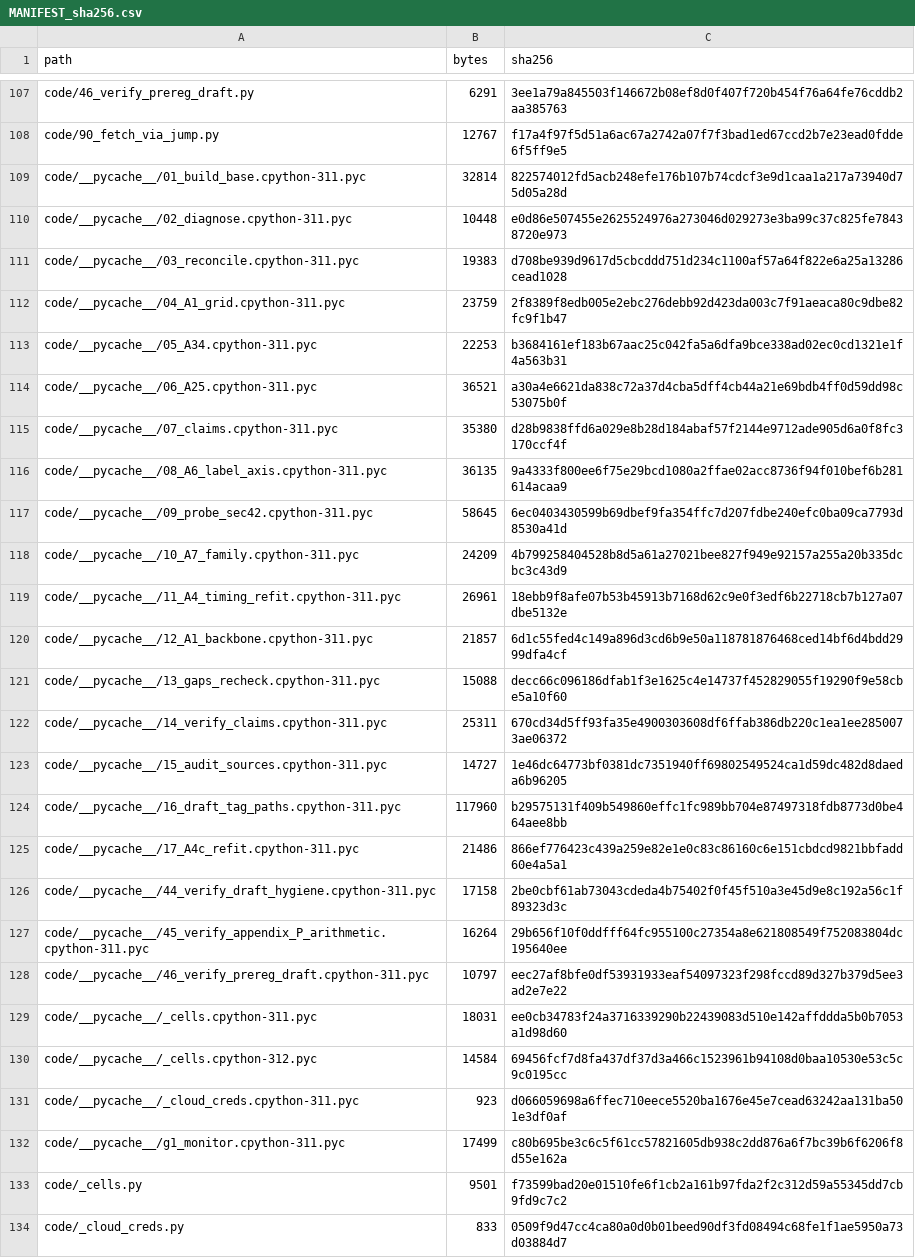
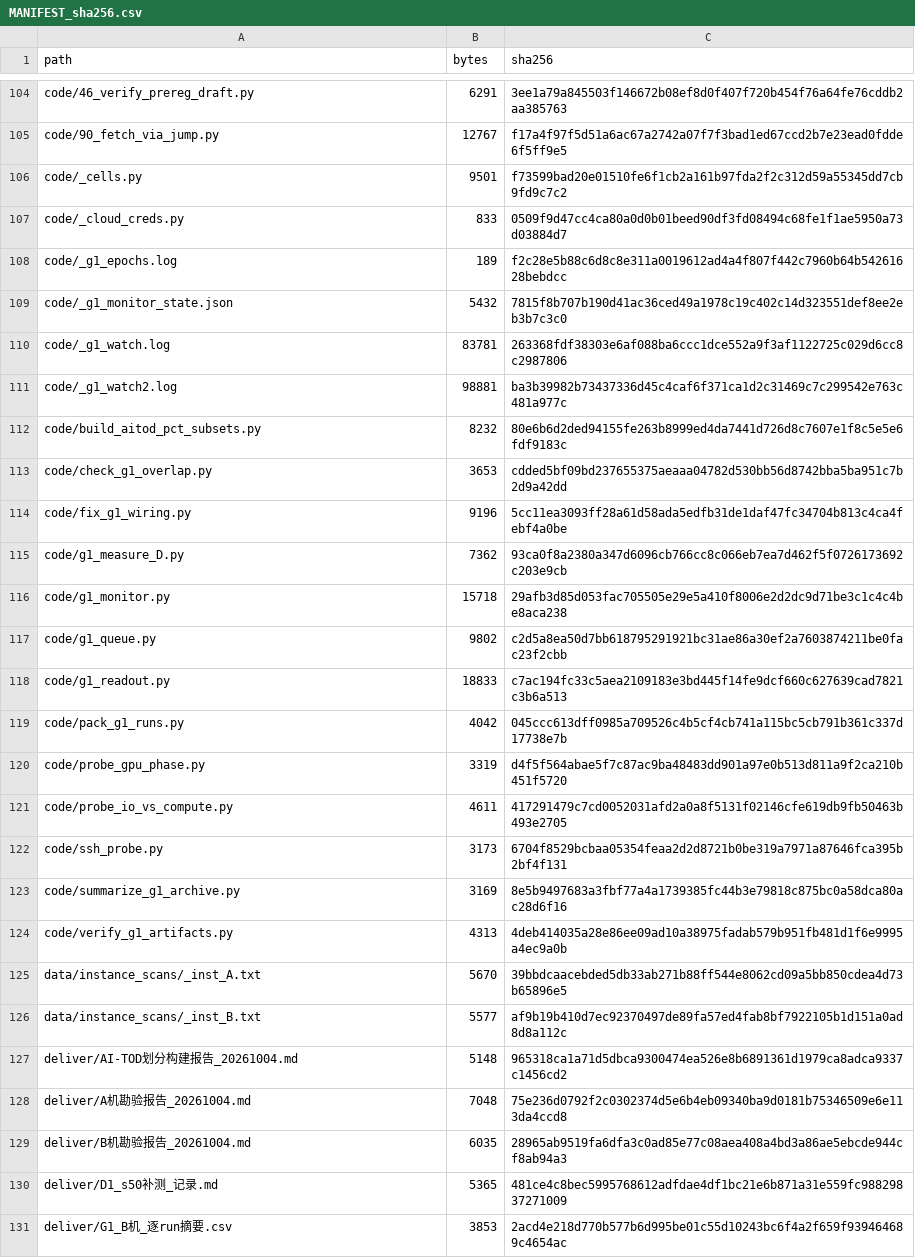
Before and after one commit to YBP2005/Cross-Domain-YOLOv12, a CSV file: MANIFEST_sha256.csv, drawn as a sheet; only a part is shown, gaps mark what is left out; the shorter side is filled out with more unchanged rows; the diff covers the shown part only.

Commit message:
Manifest rebuilt

```diff
--- a/MANIFEST_sha256.csv
+++ b/MANIFEST_sha256.csv
@@ -108,26 +105,2 @@ code/46_verify_prereg_draft.py,6291,3ee1a79a845503f146672b08ef8d0f407f720b454f76
 code/90_fetch_via_jump.py,12767,f17a4f97f5d51a6ac67a2742a07f7f3bad1ed67ccd2b7e23ead0fdde6f5ff9e5
-code/__pycache__/01_build_base.cpython-311.pyc,32814,822574012fd5acb248efe176b107b74cdcf3e9d1caa1a217a73940d75d05a28d
-code/__pycache__/02_diagnose.cpython-311.pyc,10448,e0d86e507455e2625524976a273046d029273e3ba99c37c825fe78438720e973
-code/__pycache__/03_reconcile.cpython-311.pyc,19383,d708be939d9617d5cbcddd751d234c1100af57a64f822e6a25a13286cead1028
-code/__pycache__/04_A1_grid.cpython-311.pyc,23759,2f8389f8edb005e2ebc276debb92d423da003c7f91aeaca80c9dbe82fc9f1b47
-code/__pycache__/05_A34.cpython-311.pyc,22253,b3684161ef183b67aac25c042fa5a6dfa9bce338ad02ec0cd1321e1f4a563b31
-code/__pycache__/06_A25.cpython-311.pyc,36521,a30a4e6621da838c72a37d4cba5dff4cb44a21e69bdb4ff0d59dd98c53075b0f
-code/__pycache__/07_claims.cpython-311.pyc,35380,d28b9838ffd6a029e8b28d184abaf57f2144e9712ade905d6a0f8fc3170ccf4f
-code/__pycache__/08_A6_label_axis.cpython-311.pyc,36135,9a4333f800ee6f75e29bcd1080a2ffae02acc8736f94f010bef6b281614acaa9
-code/__pycache__/09_probe_sec42.cpython-311.pyc,58645,6ec0403430599b69dbef9fa354ffc7d207fdbe240efc0ba09ca7793d8530a41d
-code/__pycache__/10_A7_family.cpython-311.pyc,24209,4b799258404528b8d5a61a27021bee827f949e92157a255a20b335dcbc3c43d9
-code/__pycache__/11_A4_timing_refit.cpython-311.pyc,26961,18ebb9f8afe07b53b45913b7168d62c9e0f3edf6b22718cb7b127a07dbe5132e
-code/__pycache__/12_A1_backbone.cpython-311.pyc,21857,6d1c55fed4c149a896d3cd6b9e50a118781876468ced14bf6d4bdd2999dfa4cf
-code/__pycache__/13_gaps_recheck.cpython-311.pyc,15088,decc66c096186dfab1f3e1625c4e14737f452829055f19290f9e58cbe5a10f60
-code/__pycache__/14_verify_claims.cpython-311.pyc,25311,670cd34d5ff93fa35e4900303608df6ffab386db220c1ea1ee2850073ae06372
-code/__pycache__/15_audit_sources.cpython-311.pyc,14727,1e46dc64773bf0381dc7351940ff69802549524ca1d59dc482d8daeda6b96205
-code/__pycache__/16_draft_tag_paths.cpython-311.pyc,117960,b29575131f409b549860effc1fc989bb704e87497318fdb8773d0be464aee8bb
-code/__pycache__/17_A4c_refit.cpython-311.pyc,21486,866ef776423c439a259e82e1e0c83c86160c6e151cbdcd9821bbfadd60e4a5a1
-code/__pycache__/44_verify_draft_hygiene.cpython-311.pyc,17158,2be0cbf61ab73043cdeda4b75402f0f45f510a3e45d9e8c192a56c1f89323d3c
-code/__pycache__/45_verify_appendix_P_arithmetic.cpython-311.pyc,16264,29b656f10f0ddfff64fc955100c27354a8e621808549f752083804dc195640ee
-code/__pycache__/46_verify_prereg_draft.cpython-311.pyc,10797,eec27af8bfe0df53931933eaf54097323f298fccd89d327b379d5ee3ad2e7e22
-code/__pycache__/_cells.cpython-311.pyc,18031,ee0cb34783f24a3716339290b22439083d510e142affddda5b0b7053a1d98d60
-code/__pycache__/_cells.cpython-312.pyc,14584,69456fcf7d8fa437df37d3a466c1523961b94108d0baa10530e53c5c9c0195cc
-code/__pycache__/_cloud_creds.cpython-311.pyc,923,d066059698a6ffec710eece5520ba1676e45e7cead63242aa131ba501e3df0af
-code/__pycache__/g1_monitor.cpython-311.pyc,17499,c80b695be3c6c5f61cc57821605db938c2dd876a6f7bc39b6f6206f8d55e162a
 code/_cells.py,9501,f73599bad20e01510fe6f1cb2a161b97fda2f2c312d59a55345dd7cb9fd9c7c2
```
Also changed, not shown: 4 added rows, 6 removed rows and 4 edited cells elsewhere in this file.
